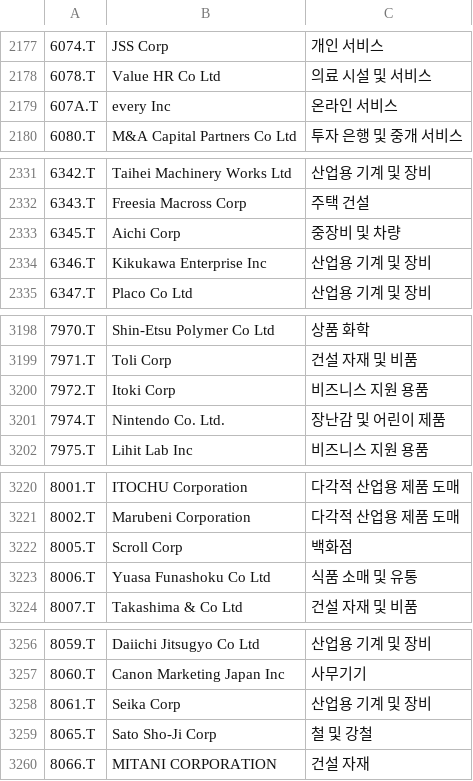
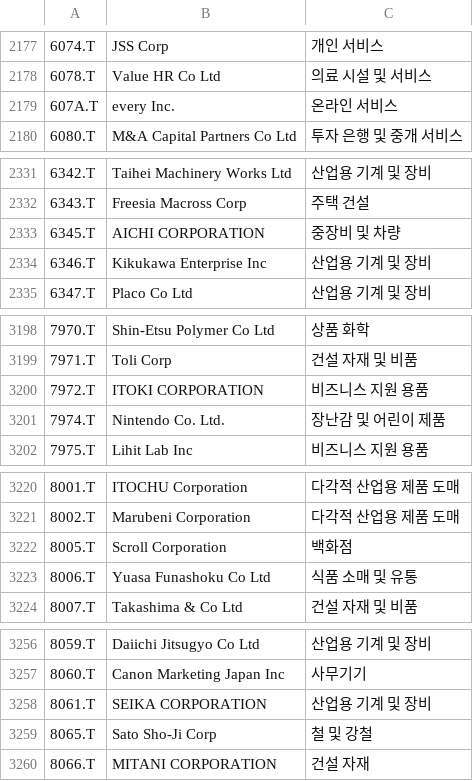
Before and after one commit to benjaminpo/finance-dataset, a CSV file: config/listings/tse-listed-symbols.csv, drawn as a sheet; only a part is shown, gaps mark what is left out; the diff covers the shown part only; the diff names each change by its address in the sheet, - before the commit and + after, or states it on an @@ line.

```diff
--- a/config/listings/tse-listed-symbols.csv
+++ b/config/listings/tse-listed-symbols.csv
-B2179: every Inc
+B2179: every Inc.
-B2333: Aichi Corp
+B2333: AICHI CORPORATION
-B3200: Itoki Corp
+B3200: ITOKI CORPORATION
-B3222: Scroll Corp
+B3222: Scroll Corporation
-B3258: Seika Corp
+B3258: SEIKA CORPORATION
```
Also changed, not shown: 7 edited cells elsewhere in this file.
